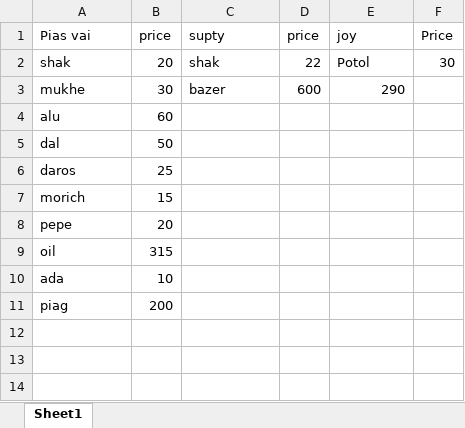
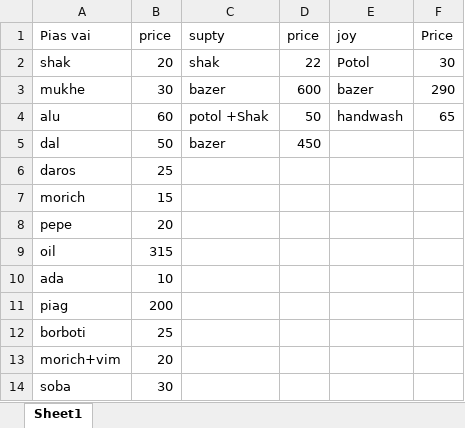
Before and after one commit to jahin44/Home-Accounts, an Excel workbook: November.xlsx, sheet Sheet1, drawn as a sheet; values as stored, in another font and other column widths than the file's, no borders; the diff names each change by its address in the sheet, - before the commit and + after, or states it on an @@ line.

Commit message:
11/15/2021

```diff
--- a/November.xlsx (sheet Sheet1)
+++ b/November.xlsx (sheet Sheet1)
-E3 (joy): 290
+E3 (joy): bazer
-F3 (Price): (empty)
+F3 (Price): 290
-C4 (supty): (empty)
+C4 (supty): potol +Shak
-D4 (price): (empty)
+D4 (price): 50
-E4 (joy): (empty)
+E4 (joy): handwash
-F4 (Price): (empty)
+F4 (Price): 65
-C5 (supty): (empty)
+C5 (supty): bazer
-D5 (price): (empty)
+D5 (price): 450
+row 12: borboti | 25
+row 13: morich+vim | 20
+row 14: soba | 30
```
